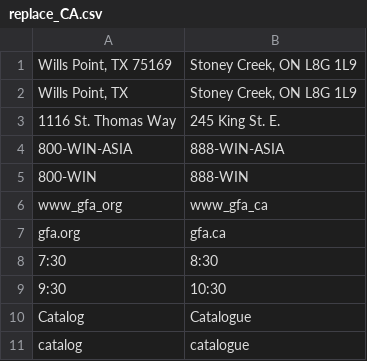
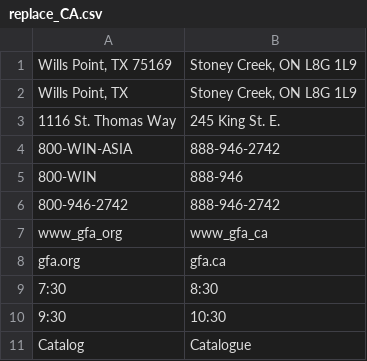
Before and after one commit to gregmccoy/canadianize, a CSV file: fix_emails/data/replace_CA.csv, drawn as a sheet; only a part is shown; the shorter side is filled out with more unchanged rows.

```diff
--- a/fix_emails/data/replace_CA.csv
+++ b/fix_emails/data/replace_CA.csv
@@ -3,4 +3,5 @@ Wills Point, TX|Stoney Creek, ON L8G 1L9
 1116 St. Thomas Way|245 King St. E.
-800-WIN-ASIA|888-WIN-ASIA
-800-WIN|888-WIN
+800-WIN-ASIA|888-946-2742
+800-WIN|888-946
+800-946-2742|888-946-2742
 www_gfa_org|www_gfa_ca
```
Also changed, not shown: 6 other files.
